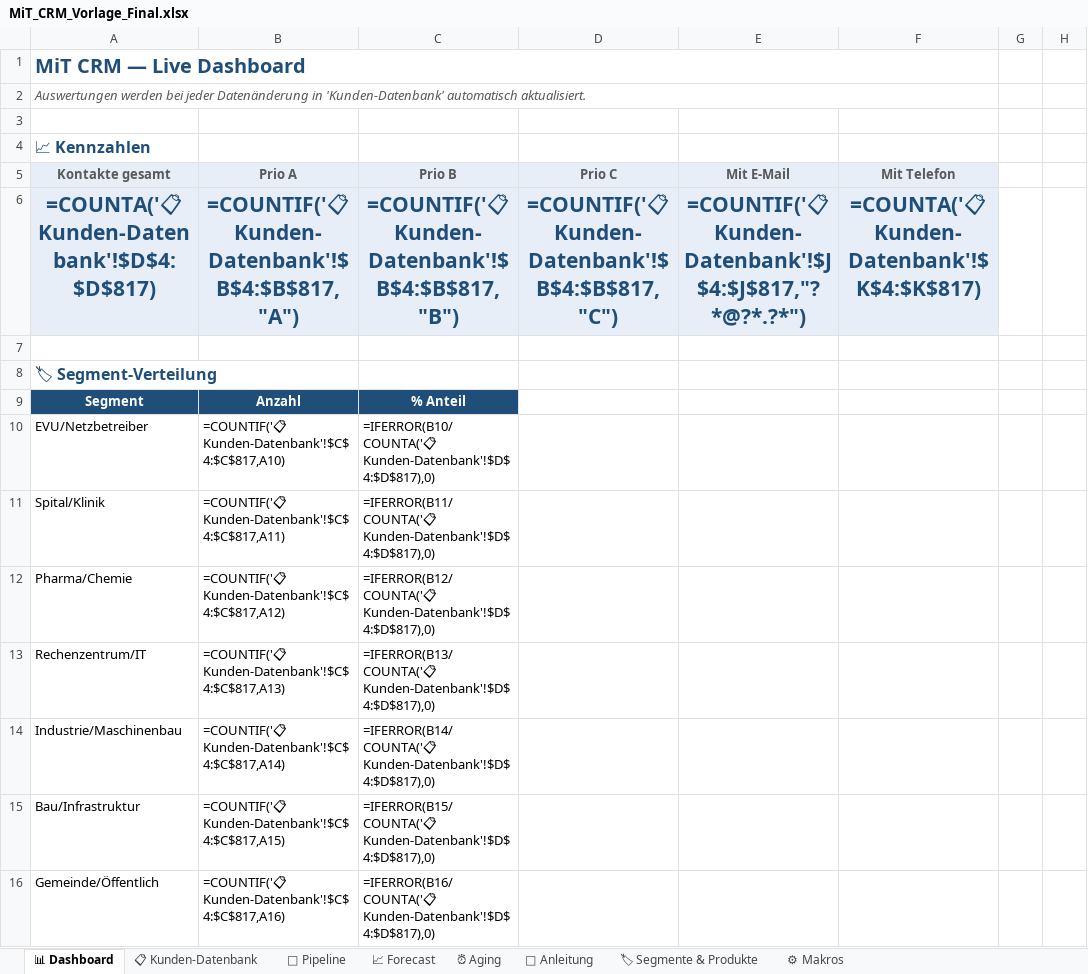
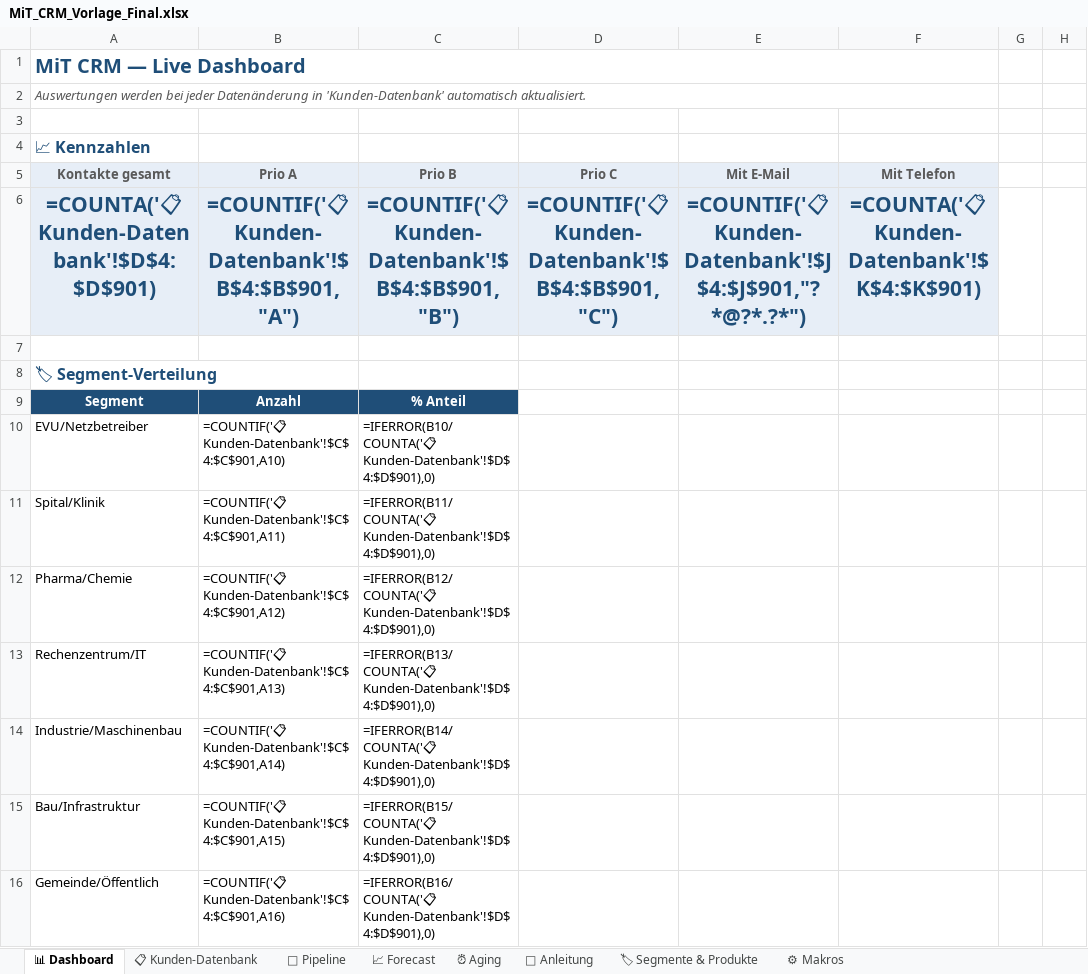
Before and after one commit to Ghostburaq/Burak, an Excel workbook: MiT_CRM_Vorlage_Final.xlsx, sheet 📊 Dashboard, drawn as a sheet; only a part is shown; values as stored, in another font and other column widths than the file's, no borders; formulas without a stored value are shown as written; the diff covers the shown part only; the diff names each change by its address in the sheet, - before the commit and + after, or states it on an @@ line.

```diff
--- a/MiT_CRM_Vorlage_Final.xlsx (sheet 📊 Dashboard)
+++ b/MiT_CRM_Vorlage_Final.xlsx (sheet 📊 Dashboard)
-A6 (Kontakte gesamt): =COUNTA('📋 Kunden-Datenbank'!$D$4:$D$817)
+A6 (Kontakte gesamt): =COUNTA('📋 Kunden-Datenbank'!$D$4:$D$901)
-B6 (Prio A): =COUNTIF('📋 Kunden-Datenbank'!$B$4:$B$817,"A")
+B6 (Prio A): =COUNTIF('📋 Kunden-Datenbank'!$B$4:$B$901,"A")
-C6 (Prio B): =COUNTIF('📋 Kunden-Datenbank'!$B$4:$B$817,"B")
+C6 (Prio B): =COUNTIF('📋 Kunden-Datenbank'!$B$4:$B$901,"B")
-D6 (Prio C): =COUNTIF('📋 Kunden-Datenbank'!$B$4:$B$817,"C")
+D6 (Prio C): =COUNTIF('📋 Kunden-Datenbank'!$B$4:$B$901,"C")
-E6 (Mit E-Mail): =COUNTIF('📋 Kunden-Datenbank'!$J$4:$J$817,"?*@?*.?*")
+E6 (Mit E-Mail): =COUNTIF('📋 Kunden-Datenbank'!$J$4:$J$901,"?*@?*.?*")
-F6 (Mit Telefon): =COUNTA('📋 Kunden-Datenbank'!$K$4:$K$817)
+F6 (Mit Telefon): =COUNTA('📋 Kunden-Datenbank'!$K$4:$K$901)
-B10 (Prio A): =COUNTIF('📋 Kunden-Datenbank'!$C$4:$C$817,A10)
+B10 (Prio A): =COUNTIF('📋 Kunden-Datenbank'!$C$4:$C$901,A10)
-C10 (Prio B): =IFERROR(B10/COUNTA('📋 Kunden-Datenbank'!$D$4:$D$817),0)
+C10 (Prio B): =IFERROR(B10/COUNTA('📋 Kunden-Datenbank'!$D$4:$D$901),0)
-B11 (Prio A): =COUNTIF('📋 Kunden-Datenbank'!$C$4:$C$817,A11)
+B11 (Prio A): =COUNTIF('📋 Kunden-Datenbank'!$C$4:$C$901,A11)
-C11 (Prio B): =IFERROR(B11/COUNTA('📋 Kunden-Datenbank'!$D$4:$D$817),0)
+C11 (Prio B): =IFERROR(B11/COUNTA('📋 Kunden-Datenbank'!$D$4:$D$901),0)
-B12 (Prio A): =COUNTIF('📋 Kunden-Datenbank'!$C$4:$C$817,A12)
+B12 (Prio A): =COUNTIF('📋 Kunden-Datenbank'!$C$4:$C$901,A12)
-C12 (Prio B): =IFERROR(B12/COUNTA('📋 Kunden-Datenbank'!$D$4:$D$817),0)
+C12 (Prio B): =IFERROR(B12/COUNTA('📋 Kunden-Datenbank'!$D$4:$D$901),0)
-B13 (Prio A): =COUNTIF('📋 Kunden-Datenbank'!$C$4:$C$817,A13)
+B13 (Prio A): =COUNTIF('📋 Kunden-Datenbank'!$C$4:$C$901,A13)
-C13 (Prio B): =IFERROR(B13/COUNTA('📋 Kunden-Datenbank'!$D$4:$D$817),0)
+C13 (Prio B): =IFERROR(B13/COUNTA('📋 Kunden-Datenbank'!$D$4:$D$901),0)
-B14 (Prio A): =COUNTIF('📋 Kunden-Datenbank'!$C$4:$C$817,A14)
+B14 (Prio A): =COUNTIF('📋 Kunden-Datenbank'!$C$4:$C$901,A14)
-C14 (Prio B): =IFERROR(B14/COUNTA('📋 Kunden-Datenbank'!$D$4:$D$817),0)
+C14 (Prio B): =IFERROR(B14/COUNTA('📋 Kunden-Datenbank'!$D$4:$D$901),0)
-B15 (Prio A): =COUNTIF('📋 Kunden-Datenbank'!$C$4:$C$817,A15)
+B15 (Prio A): =COUNTIF('📋 Kunden-Datenbank'!$C$4:$C$901,A15)
-C15 (Prio B): =IFERROR(B15/COUNTA('📋 Kunden-Datenbank'!$D$4:$D$817),0)
+C15 (Prio B): =IFERROR(B15/COUNTA('📋 Kunden-Datenbank'!$D$4:$D$901),0)
-B16 (Prio A): =COUNTIF('📋 Kunden-Datenbank'!$C$4:$C$817,A16)
+B16 (Prio A): =COUNTIF('📋 Kunden-Datenbank'!$C$4:$C$901,A16)
-C16 (Prio B): =IFERROR(B16/COUNTA('📋 Kunden-Datenbank'!$D$4:$D$817),0)
+C16 (Prio B): =IFERROR(B16/COUNTA('📋 Kunden-Datenbank'!$D$4:$D$901),0)
```
Also changed, not shown: 45 edited cells elsewhere in this sheet, sheet 📋 Kunden-Datenbank, sheet 🎯 Pipeline, sheet 📈 Forecast, sheet ⏰ Aging, 4 other files.
